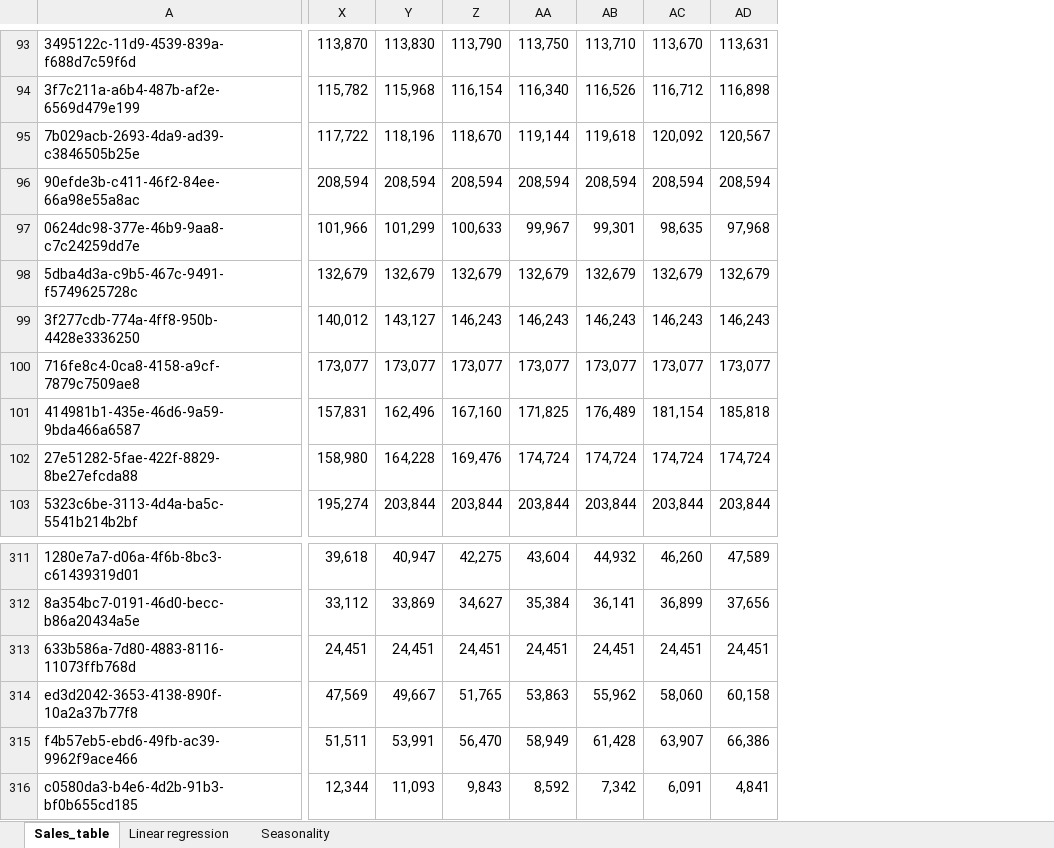
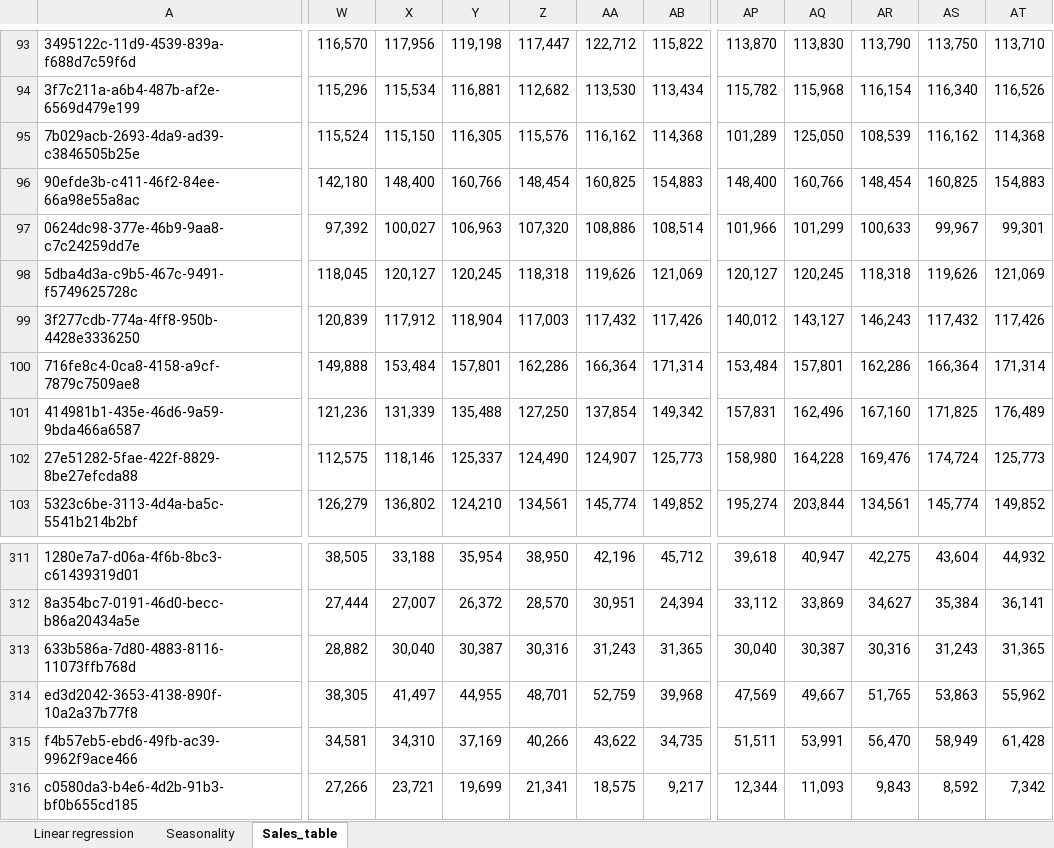
Before and after one commit to zbigniew-galar/main, an Excel workbook: src/data/Linear forecasting and seasonality solution.xlsx, sheet Sales_table, drawn as a sheet; only a part is shown, gaps mark what is left out; values as stored, in another font and other column widths than the file's, no borders; conditional formats not drawn; removed rows and columns are numbered as before the commit, all else as after; the diff covers the shown part only; the diff names each change by its address in the sheet, - before the commit and + after, or states it on an @@ line.

Commit message:
Add files via upload

```diff
--- a/src/data/Linear forecasting and seasonality solution.xlsx (sheet Sales_table)
+++ b/src/data/Linear forecasting and seasonality solution.xlsx (sheet Sales_table)
@@ sheet tab order changed: Linear regression | Seasonality | Sales_table @@
+column W, rows 93-103: 116,570 | 115,296 | 115,524 | 142,180 | 97,392 | 118,045 | 120,839 | 149,888 | 121,236 | 112,575 | 126,279; rows 311-316: 38,505 | 27,444 | 28,882 | 38,305 | 34,581 | 27,266
+column X, rows 93-103: 117,956 | 115,534 | 115,150 | 148,400 | 100,027 | 120,127 | 117,912 | 153,484 | 131,339 | 118,146 | 136,802; rows 311-316: 33,188 | 27,007 | 30,040 | 41,497 | 34,310 | 23,721
+column Y, rows 93-103: 119,198 | 116,881 | 116,305 | 160,766 | 106,963 | 120,245 | 118,904 | 157,801 | 135,488 | 125,337 | 124,210; rows 311-316: 35,954 | 26,372 | 30,387 | 44,955 | 37,169 | 19,699
+column Z, rows 93-103: 117,447 | 112,682 | 115,576 | 148,454 | 107,320 | 118,318 | 117,003 | 162,286 | 127,250 | 124,490 | 134,561; rows 311-316: 38,950 | 28,570 | 30,316 | 48,701 | 40,266 | 21,341
+column AA, rows 93-103: 122,712 | 113,530 | 116,162 | 160,825 | 108,886 | 119,626 | 117,432 | 166,364 | 137,854 | 124,907 | 145,774; rows 311-316: 42,196 | 30,951 | 31,243 | 52,759 | 43,622 | 18,575
+column AB, rows 93-103: 115,822 | 113,434 | 114,368 | 154,883 | 108,514 | 121,069 | 117,426 | 171,314 | 149,342 | 125,773 | 149,852; rows 311-316: 45,712 | 24,394 | 31,365 | 39,968 | 34,735 | 9,217
@@ column AC hidden, rows 93-103: 113,670 | 116,712 | 120,092 | 208,594 | 98,635 | 132,679 | 146,243 | 173,077 | 181,154 | 174,724 | 203,844; rows 311-316: 46,260 | 36,899 | 24,451 | 58,060 | 63,907 | 6,091 @@
@@ column AD hidden, rows 93-103: 113,631 | 116,898 | 120,567 | 208,594 | 97,968 | 132,679 | 146,243 | 173,077 | 185,818 | 174,724 | 203,844; rows 311-316: 47,589 | 37,656 | 24,451 | 60,158 | 66,386 | 4,841 @@
-AP95: 117,722
+AP95: 101,289
-AQ95: 118,196
+AQ95: 125,050
-AR95: 118,670
+AR95: 108,539
-AS95: 119,144
+AS95: 116,162
-AT95: 119,618
+AT95: 114,368
-AP96: 208,594
+AP96: 148,400
-AQ96: 208,594
+AQ96: 160,766
-AR96: 208,594
+AR96: 148,454
-AS96: 208,594
+AS96: 160,825
-AT96: 208,594
+AT96: 154,883
-AP98: 132,679
+AP98: 120,127
-AQ98: 132,679
+AQ98: 120,245
-AR98: 132,679
+AR98: 118,318
-AS98: 132,679
+AS98: 119,626
-AT98: 132,679
+AT98: 121,069
-AS99: 146,243
+AS99: 117,432
-AT99: 146,243
+AT99: 117,426
-AP100: 173,077
+AP100: 153,484
-AQ100: 173,077
+AQ100: 157,801
-AR100: 173,077
+AR100: 162,286
-AS100: 173,077
+AS100: 166,364
-AT100: 173,077
+AT100: 171,314
-AT102: 174,724
+AT102: 125,773
-AR103: 203,844
+AR103: 134,561
-AS103: 203,844
+AS103: 145,774
-AT103: 203,844
+AT103: 149,852
-AP313: 24,451
+AP313: 30,040
-AQ313: 24,451
+AQ313: 30,387
-AR313: 24,451
+AR313: 30,316
-AS313: 24,451
+AS313: 31,243
-AT313: 24,451
+AT313: 31,365
```
Also changed, not shown: 1 added column, 4 removed columns and 1554 edited cells elsewhere in this sheet, formulas that keep their value.
